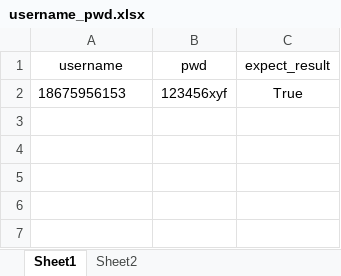
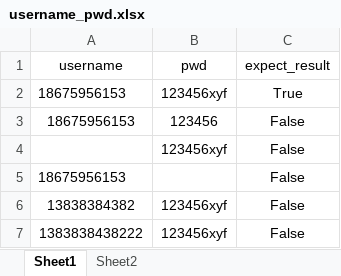
Before and after one commit to Eternity612/selenium_fengsulian, an Excel workbook: data/username_pwd.xlsx, sheet Sheet1, drawn as a sheet; values as stored, in another font and other column widths than the file's, no borders; the diff names each change by its address in the sheet, - before the commit and + after, or states it on an @@ line.

```diff
--- a/data/username_pwd.xlsx (sheet Sheet1)
+++ b/data/username_pwd.xlsx (sheet Sheet1)
+row 3: 18675956153 | 123456 | False
+row 4:  | 123456xyf | False
+row 5: 18675956153 |  | False
+row 6: 13838384382 | 123456xyf | False
+row 7: 1383838438222 | 123456xyf | False
```
Also changed, not shown: 5 other files.
